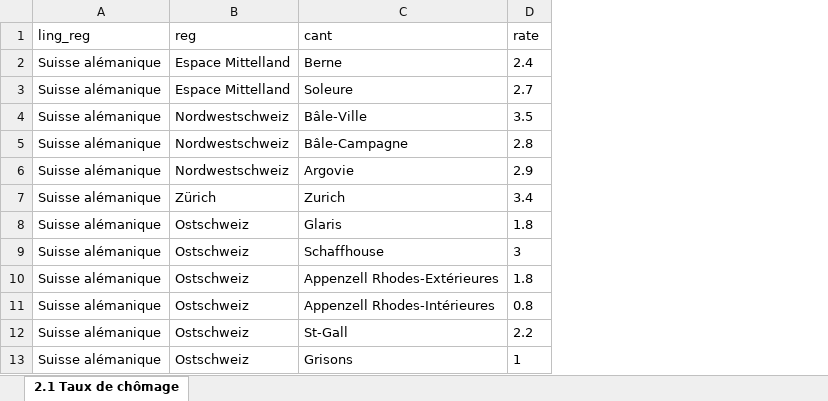
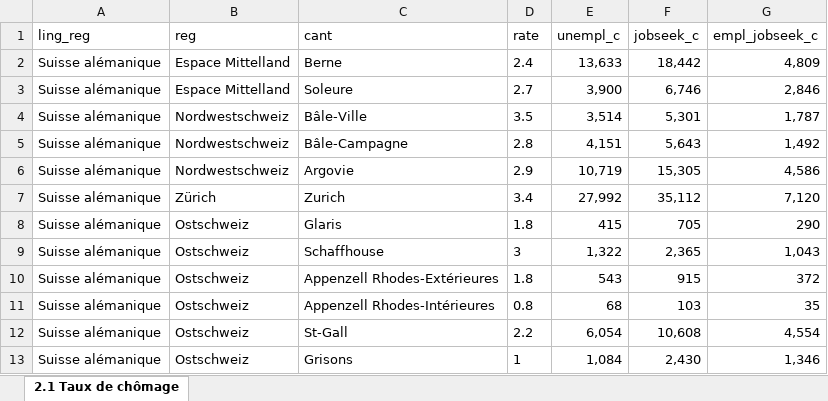
Before and after one commit to ChristianMct/ADA2017-Homeworks, an Excel workbook: 03 - Interactive Viz/amstat_all.xlsx, sheet 2.1 Taux de chômage, drawn as a sheet; only a part is shown; values as stored, in another font and other column widths than the file's, no borders; the diff names each change by its address in the sheet, - before the commit and + after, or states it on an @@ line.

```diff
--- a/03 - Interactive Viz/amstat_all.xlsx (sheet 2.1 Taux de chômage)
+++ b/03 - Interactive Viz/amstat_all.xlsx (sheet 2.1 Taux de chômage)
+column E (unempl_c), rows 2-13: 13,633 | 3,900 | 3,514 | 4,151 | 10,719 | 27,992 | 415 | 1,322 | 543 | 68 | 6,054 | 1,084
+column F (jobseek_c), rows 2-13: 18,442 | 6,746 | 5,301 | 5,643 | 15,305 | 35,112 | 705 | 2,365 | 915 | 103 | 10,608 | 2,430
+column G (empl_jobseek_c), rows 2-13: 4,809 | 2,846 | 1,787 | 1,492 | 4,586 | 7,120 | 290 | 1,043 | 372 | 35 | 4,554 | 1,346
```
Also changed, not shown: 03 - Interactive Viz/amstat_age.xlsx, 03 - Interactive Viz/amstat_nat.xlsx.
